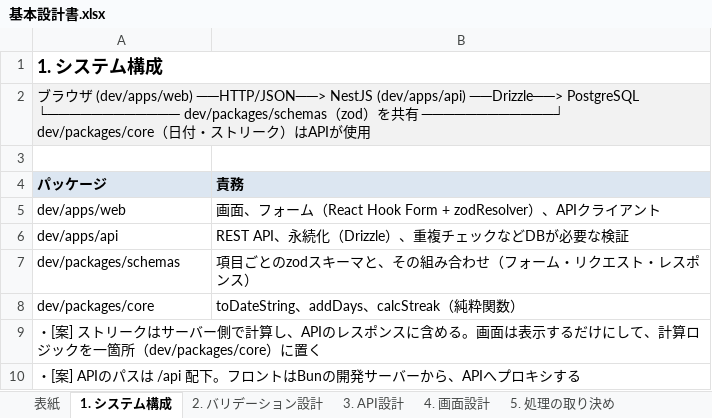
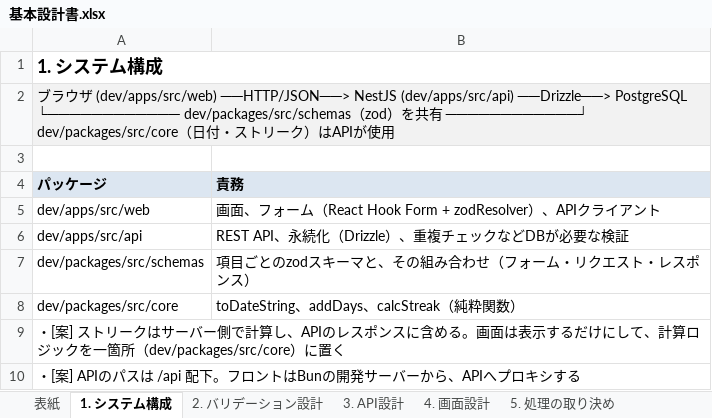
Before and after one commit to kakifly/ade-test, an Excel workbook: docs/deliverables/基本設計書.xlsx, sheet 1. システム構成, drawn as a sheet; values as stored, in another font and other column widths than the file's, no borders; ↵ is a line break in a cell; the diff names each change by its address in the sheet, - before the commit and + after, or states it on an @@ line.

```diff
--- a/docs/deliverables/基本設計書.xlsx (sheet 1. システム構成)
+++ b/docs/deliverables/基本設計書.xlsx (sheet 1. システム構成)
-A2 (パッケージ): …ザ (dev/apps/web) ──HTTP/JSON──> NestJS (dev/apps/api) ──Drizzle──> PostgreSQL ↵ └──────────── dev/packages/schemas（zod）を共有 ────────────┘ ↵ dev/packages/core（日…
+A2 (パッケージ): …ザ (dev/apps/src/web) ──HTTP/JSON──> NestJS (dev/apps/src/api) ──Drizzle──> PostgreSQL ↵ └──────────── dev/packages/src/schemas（zod）を共有 ────────────┘ ↵ dev/packages/src/core（日…
-A5 (パッケージ): dev/apps/web
+A5 (パッケージ): dev/apps/src/web
-A6 (パッケージ): dev/apps/api
+A6 (パッケージ): dev/apps/src/api
-A7 (パッケージ): dev/packages/schemas
+A7 (パッケージ): dev/packages/src/schemas
-A8 (パッケージ): dev/packages/core
+A8 (パッケージ): dev/packages/src/core
-A9 (パッケージ): …一箇所（dev/packages/core）に置く
+A9 (パッケージ): …一箇所（dev/packages/src/core）に置く
```
Also changed, not shown: sheet 表紙, sheet 7. 決定事項（2026-11-01 ユーザー確定）, sheet 5. 処理の取り決め, sheet 2. バリデーション設計, 9 other files.
